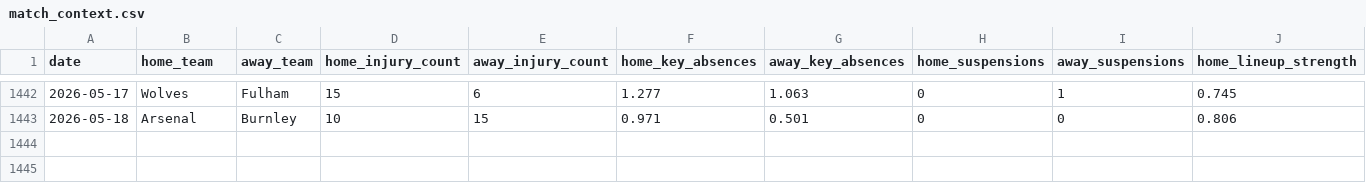
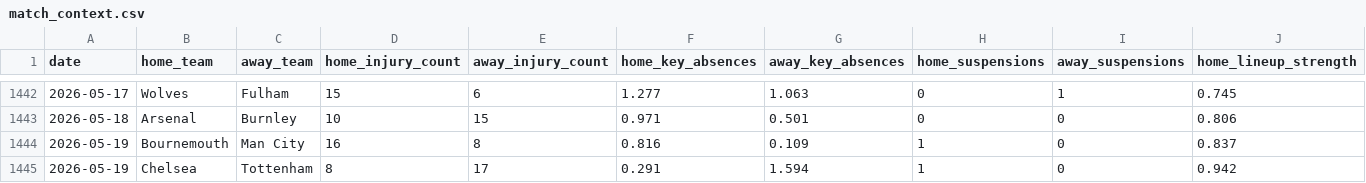
Before and after one commit to chocho1235/fc, a CSV file: football_ai_model/data/external/match_context.csv, drawn as a sheet; only a part is shown, gaps mark what is left out; rows hold the shown columns only; the diff names each change by its address in the sheet, - before the commit and + after, or states it on an @@ line.

```diff
--- a/football_ai_model/data/external/match_context.csv
+++ b/football_ai_model/data/external/match_context.csv
+row 1444: 2026-05-19 | Bournemouth | Man City | 16 | 8 | 0.816 | 0.109 | 1 | 0 | 0.837
+row 1445: 2026-05-19 | Chelsea | Tottenham | 8 | 17 | 0.291 | 1.594 | 1 | 0 | 0.942
```
Also changed, not shown: football_ai_model/data/processed/dc_upcoming_predictions.csv, 9 other files.
